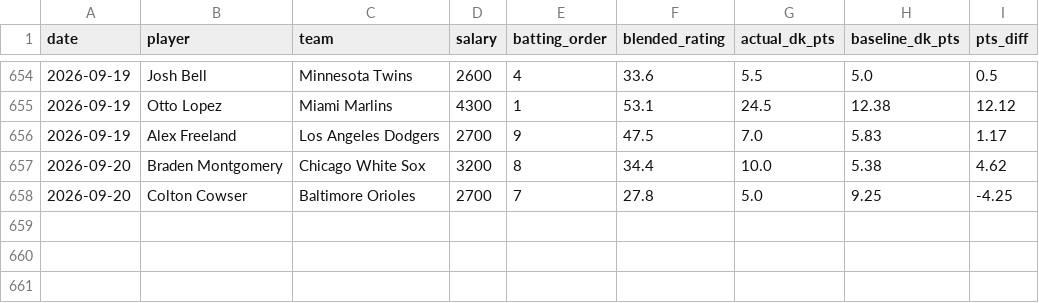
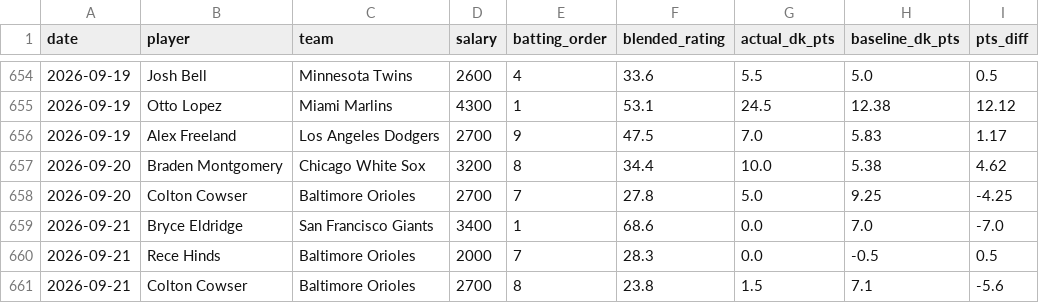
Before and after one commit to kklosowiak/MlbDFS, a CSV file: scratch/passive_tracker/signals/elite_platoon_log.csv, drawn as a sheet; only a part is shown, gaps mark what is left out; the diff names each change by its address in the sheet, - before the commit and + after, or states it on an @@ line.

```diff
--- a/scratch/passive_tracker/signals/elite_platoon_log.csv
+++ b/scratch/passive_tracker/signals/elite_platoon_log.csv
+row 659: 2026-09-21 | Bryce Eldridge | San Francisco Giants | 3400 | 1 | 68.6 | 0.0 | 7.0 | -7.0
+row 660: 2026-09-21 | Rece Hinds | Baltimore Orioles | 2000 | 7 | 28.3 | 0.0 | -0.5 | 0.5
+row 661: 2026-09-21 | Colton Cowser | Baltimore Orioles | 2700 | 8 | 23.8 | 1.5 | 7.1 | -5.6
```
Also changed, not shown: scratch/passive_tracker/signals/anti_chalk_smash_log.csv, scratch/passive_tracker/signals/hot_msmi_log.csv, 14 other files.
